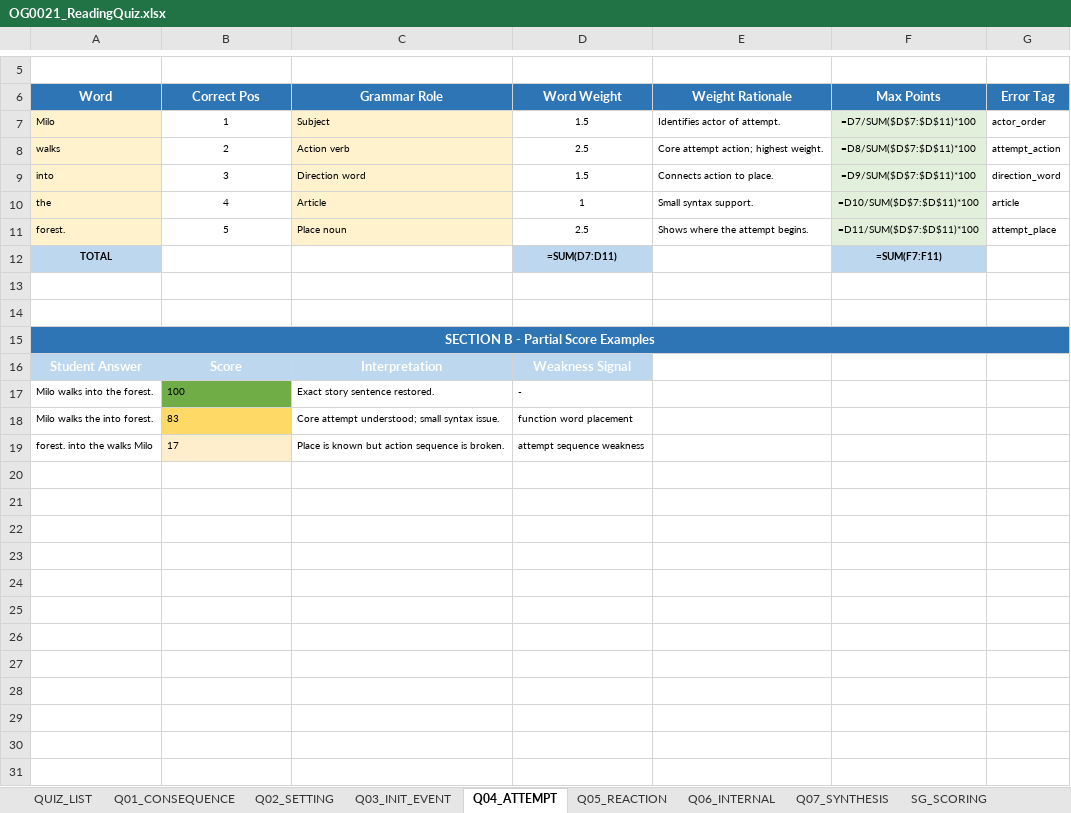
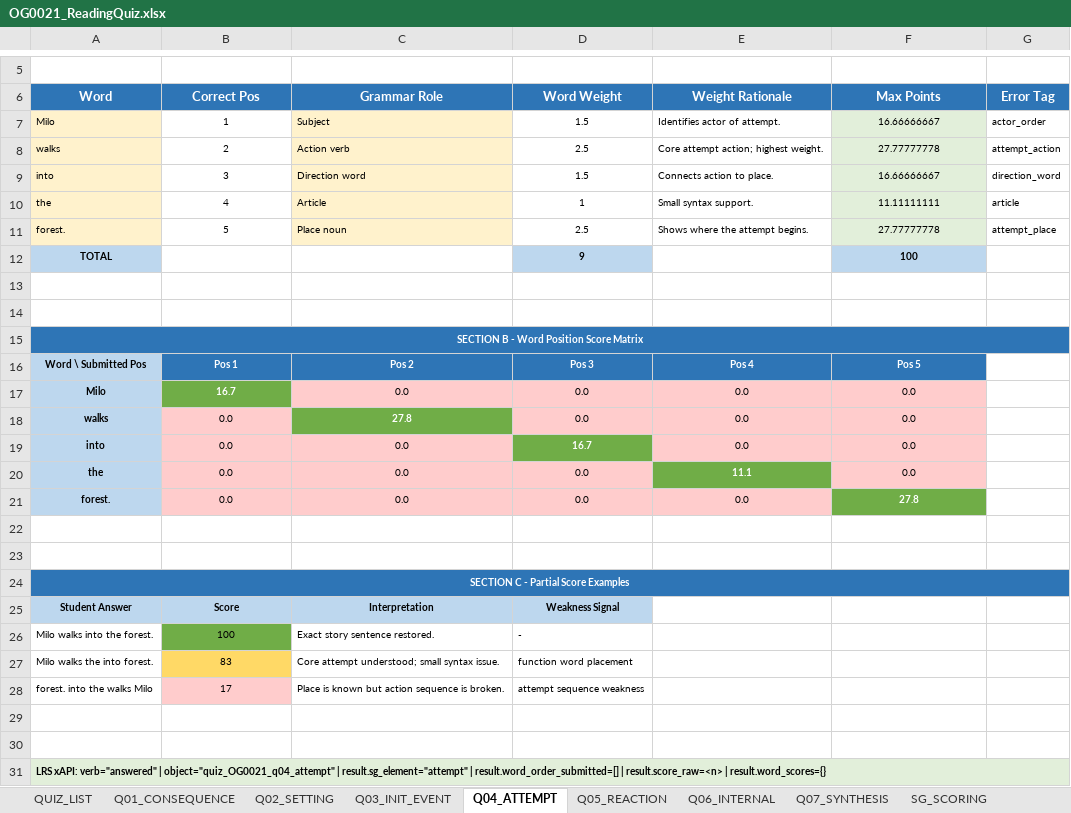
Before and after one commit to chbnglee/reading-quiz, an Excel workbook: v2/OG0021/OG0021_ReadingQuiz.xlsx, sheet Q04_ATTEMPT, drawn as a sheet; only a part is shown, gaps mark what is left out; values as stored, in another font and other column widths than the file's, no borders; formulas without a stored value are shown as written; addresses are those after the commit; the diff names each change by its address in the sheet, - before the commit and + after, or states it on an @@ line.

Commit message:
Restore v2 quiz weighted score matrices

```diff
--- a/v2/OG0021/OG0021_ReadingQuiz.xlsx (sheet Q04_ATTEMPT)
+++ b/v2/OG0021/OG0021_ReadingQuiz.xlsx (sheet Q04_ATTEMPT)
-F7 (Max Points): =D7/SUM($D$7:$D$11)*100
+F7 (Max Points): 16.66666667
-F8 (Max Points): =D8/SUM($D$7:$D$11)*100
+F8 (Max Points): 27.77777778
-F9 (Max Points): =D9/SUM($D$7:$D$11)*100
+F9 (Max Points): 16.66666667
-F10 (Max Points): =D10/SUM($D$7:$D$11)*100
+F10 (Max Points): 11.11111111
-F11 (Max Points): =D11/SUM($D$7:$D$11)*100
+F11 (Max Points): 27.77777778
-D12 (Word Weight): =SUM(D7:D11)
+D12 (Word Weight): 9
-F12 (Max Points): =SUM(F7:F11)
+F12 (Max Points): 100
-A15 (Word): SECTION B - Partial Score Examples
+A15 (Word): SECTION B - Word Position Score Matrix
@@ A15 text size: smaller @@
+row 16: Word \ Submitted Pos | Pos 1 | Pos 2 | Pos 3 | Pos 4 | Pos 5
+row 17: Milo | 16.7 | 0.0 | 0.0 | 0.0 | 0.0
+row 18: walks | 0.0 | 27.8 | 0.0 | 0.0 | 0.0
+row 19: into | 0.0 | 0.0 | 16.7 | 0.0 | 0.0
+row 20: the | 0.0 | 0.0 | 0.0 | 11.1 | 0.0
+row 21: forest. | 0.0 | 0.0 | 0.0 | 0.0 | 27.8
+row 22: (empty)
+row 23: (empty)
+row 24: SECTION C - Partial Score Examples
-A25:D25 text colour: #FFFFFF
+A25:D25 text colour: black, text size: smaller
-B26:B28 alignment: left
+B26:B28 alignment: center
-B28 fill: #FFEECC
+B28 fill: #FFCCCC
+row 29: (empty)
+row 30: (empty)
+row 31: LRS xAPI: verb="answered" | object="quiz_OG0021_q04_attempt" | result.sg_element="attempt" | result.word_order_submitted=[] | result.score_raw=<n> | result.word_scores={}
```
Also changed, not shown: sheet Q01_CONSEQUENCE, 1 other file.
